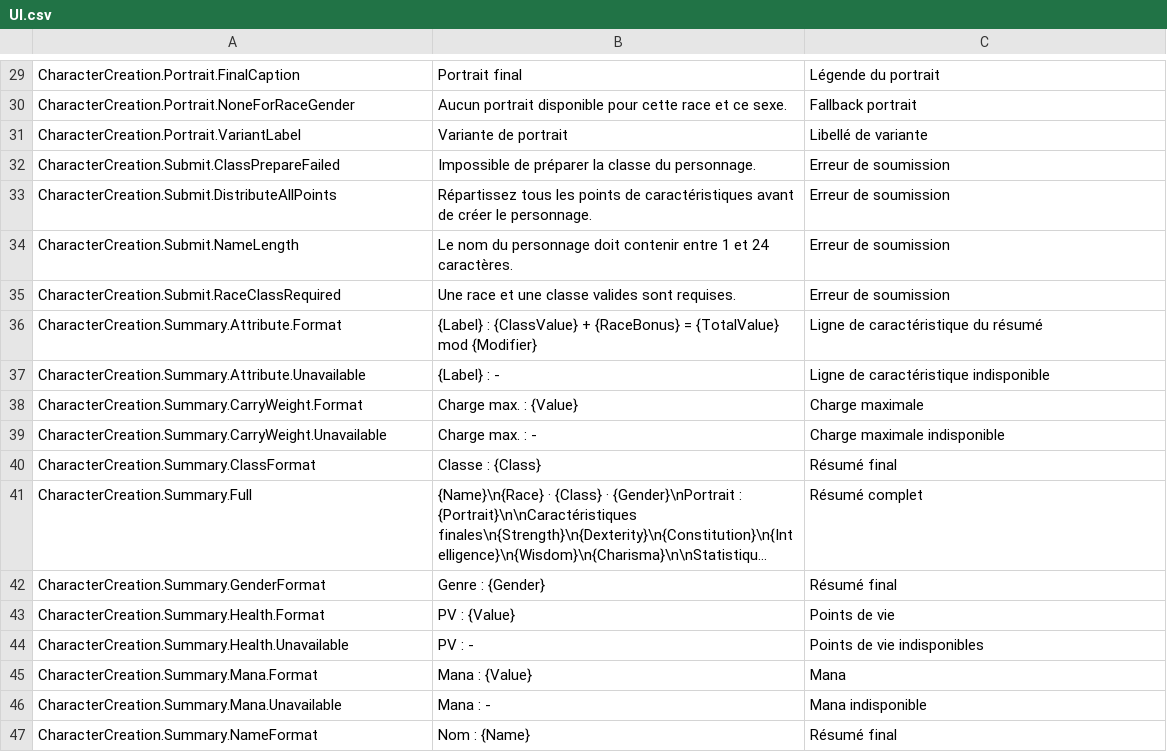
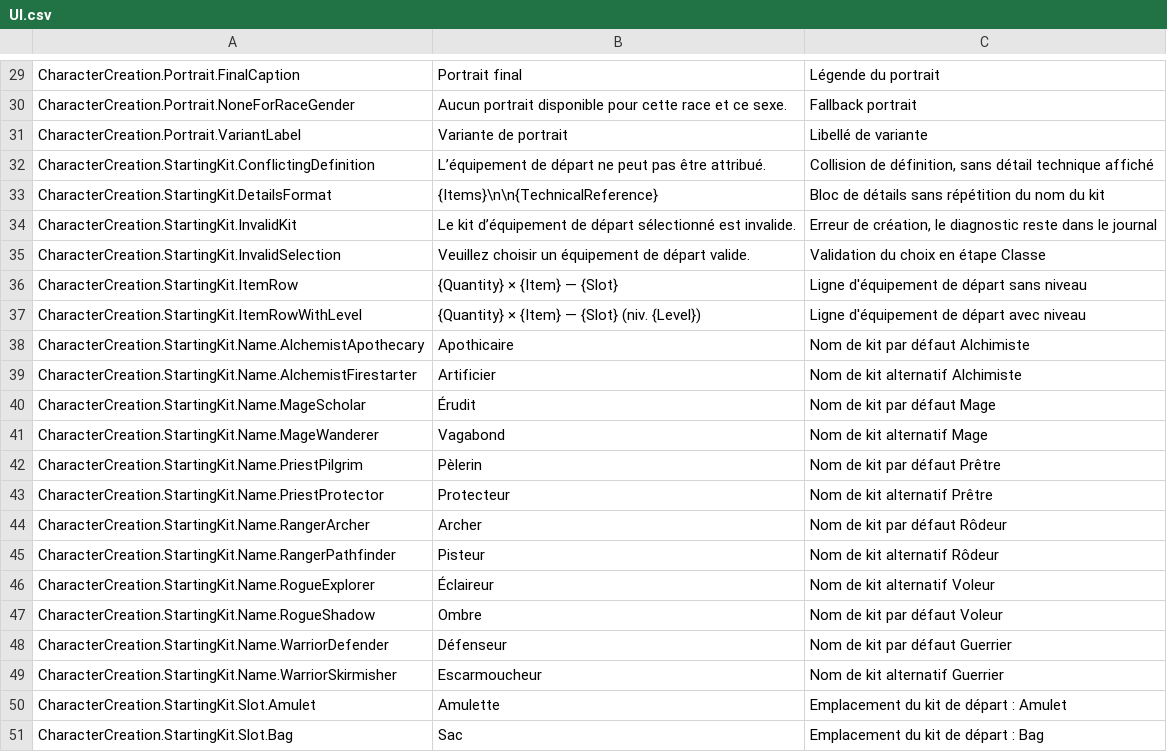
Before and after one commit to PhilippeMartin1964/GrimrockPrototype, a CSV file: Localization/Source/UI.csv, drawn as a sheet; only a part is shown, gaps mark what is left out; the shorter side is filled out with more unchanged rows; long unchanged cells end in …; the diff covers the shown part only; the diff names each change by its address in the sheet, - before the commit and + after, or states it on an @@ line.

Commit message:
fix(ARMEMENT01.9.3): localize starting kit player-facing vocabulary

```diff
--- a/Localization/Source/UI.csv
+++ b/Localization/Source/UI.csv
+row 32: CharacterCreation.StartingKit.ConflictingDefinition | L’équipement de départ ne peut pas être attribué. | Collision de définition, sans détail technique affiché
+row 33: CharacterCreation.StartingKit.DetailsFormat | {Items}\n\n{TechnicalReference} | Bloc de détails sans répétition du nom du kit
+row 34: CharacterCreation.StartingKit.InvalidKit | Le kit d’équipement de départ sélectionné est invalide. | Erreur de création, le diagnostic reste dans le journal
+row 35: CharacterCreation.StartingKit.InvalidSelection | Veuillez choisir un équipement de départ valide. | Validation du choix en étape Classe
+row 36: CharacterCreation.StartingKit.ItemRow | {Quantity} × {Item} — {Slot} | Ligne d'équipement de départ sans niveau
+row 37: CharacterCreation.StartingKit.ItemRowWithLevel | {Quantity} × {Item} — {Slot} (niv. {Level}) | Ligne d'équipement de départ avec niveau
+row 38: CharacterCreation.StartingKit.Name.AlchemistApothecary | Apothicaire | Nom de kit par défaut Alchimiste
+row 39: CharacterCreation.StartingKit.Name.AlchemistFirestarter | Artificier | Nom de kit alternatif Alchimiste
+row 40: CharacterCreation.StartingKit.Name.MageScholar | Érudit | Nom de kit par défaut Mage
+row 41: CharacterCreation.StartingKit.Name.MageWanderer | Vagabond | Nom de kit alternatif Mage
+row 42: CharacterCreation.StartingKit.Name.PriestPilgrim | Pèlerin | Nom de kit par défaut Prêtre
+row 43: CharacterCreation.StartingKit.Name.PriestProtector | Protecteur | Nom de kit alternatif Prêtre
+row 44: CharacterCreation.StartingKit.Name.RangerArcher | Archer | Nom de kit par défaut Rôdeur
+row 45: CharacterCreation.StartingKit.Name.RangerPathfinder | Pisteur | Nom de kit alternatif Rôdeur
+row 46: CharacterCreation.StartingKit.Name.RogueExplorer | Éclaireur | Nom de kit alternatif Voleur
+row 47: CharacterCreation.StartingKit.Name.RogueShadow | Ombre | Nom de kit par défaut Voleur
+row 48: CharacterCreation.StartingKit.Name.WarriorDefender | Défenseur | Nom de kit par défaut Guerrier
+row 49: CharacterCreation.StartingKit.Name.WarriorSkirmisher | Escarmoucheur | Nom de kit alternatif Guerrier
+row 50: CharacterCreation.StartingKit.Slot.Amulet | Amulette | Emplacement du kit de départ : Amulet
+row 51: CharacterCreation.StartingKit.Slot.Bag | Sac | Emplacement du kit de départ : Bag
```
Also changed, not shown: 24 added rows elsewhere in this file, 5 other files.
